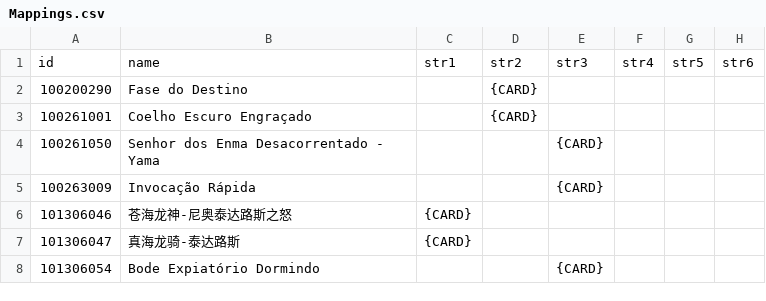
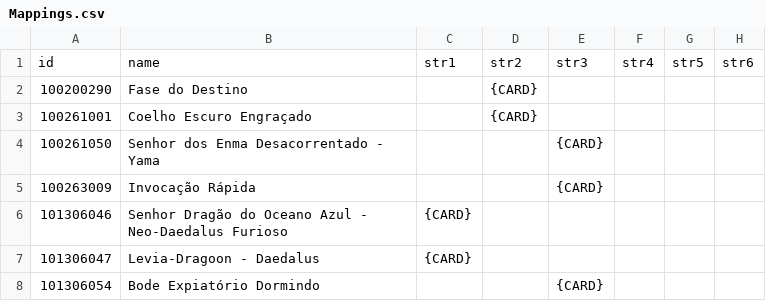
Before and after one commit to ElderLich/TransSuperpre, a CSV file: PT/Workspace/Mappings.csv, drawn as a sheet; only a part is shown; the diff names each change by its address in the sheet, - before the commit and + after, or states it on an @@ line.

Commit message:
Sync PT workspace

```diff
--- a/PT/Workspace/Mappings.csv
+++ b/PT/Workspace/Mappings.csv
-B6: 苍海龙神-尼奥泰达路斯之怒
+B6: Senhor Dragão do Oceano Azul - Neo-Daedalus Furioso
-B7: 真海龙骑-泰达路斯
+B7: Levia-Dragoon - Daedalus
```
Also changed, not shown: 3 other files.
